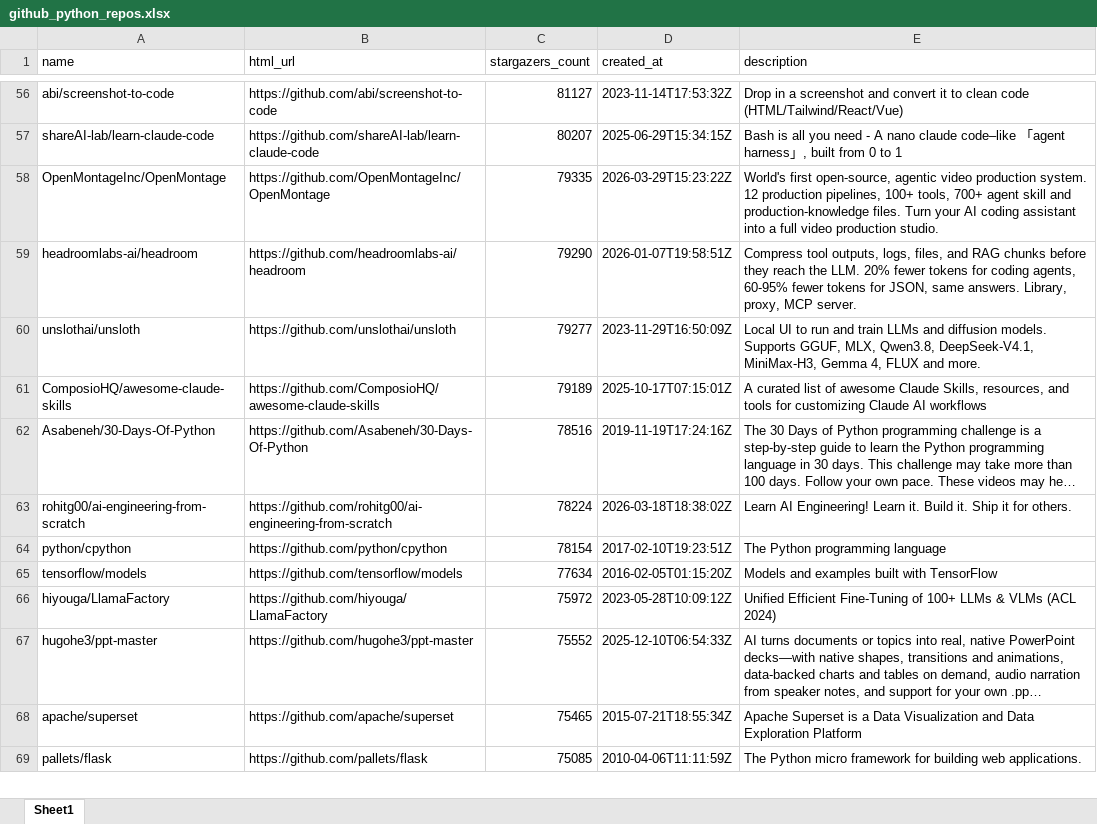
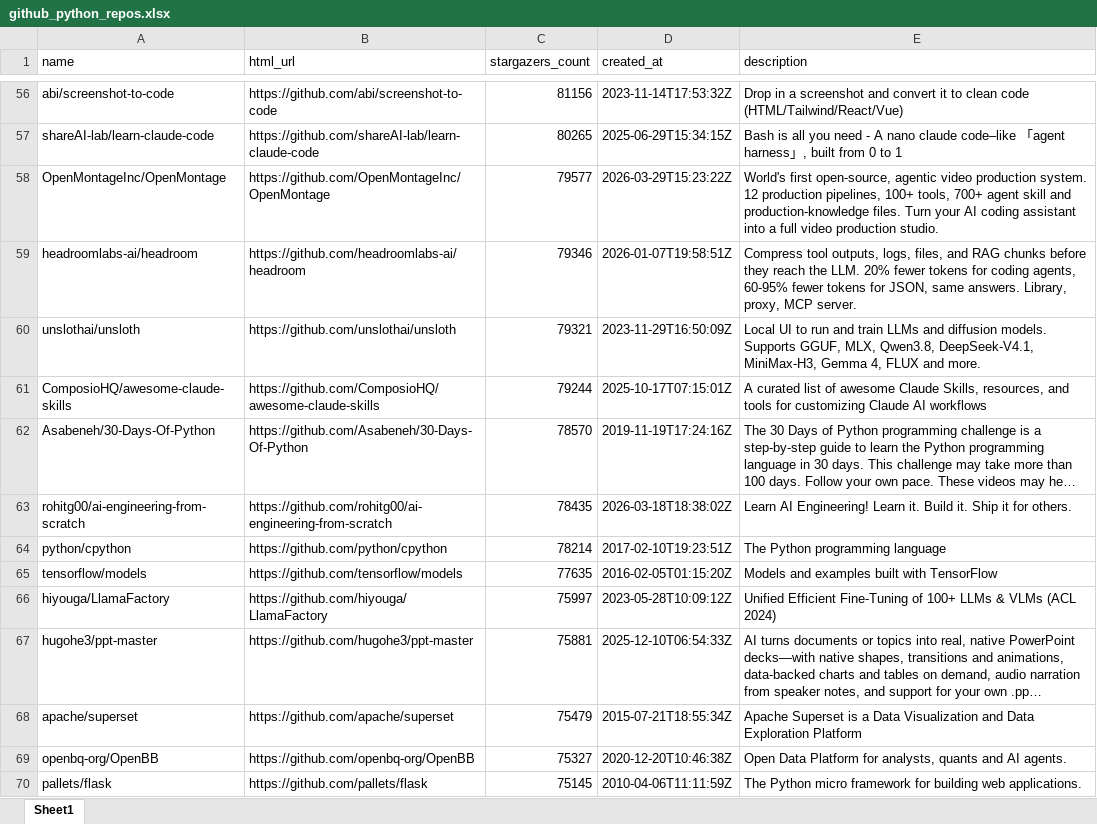
Before and after one commit to BuildStep-byte/github-repo-parser, an Excel workbook: github_python_repos.xlsx, sheet Sheet1, drawn as a sheet; only a part is shown, gaps mark what is left out; long unchanged cells end in …; values as stored, in another font and other column widths than the file's, no borders; addresses are those after the commit; the diff covers the shown part only; the diff names each change by its address in the sheet, - before the commit and + after, or states it on an @@ line.

```diff
--- a/github_python_repos.xlsx (sheet Sheet1)
+++ b/github_python_repos.xlsx (sheet Sheet1)
-C56 (stargazers_count): 81127
+C56 (stargazers_count): 81156
-C57 (stargazers_count): 80207
+C57 (stargazers_count): 80265
-C58 (stargazers_count): 79335
+C58 (stargazers_count): 79577
-C59 (stargazers_count): 79290
+C59 (stargazers_count): 79346
-C60 (stargazers_count): 79277
+C60 (stargazers_count): 79321
-C61 (stargazers_count): 79189
+C61 (stargazers_count): 79244
-C62 (stargazers_count): 78516
+C62 (stargazers_count): 78570
-C63 (stargazers_count): 78224
+C63 (stargazers_count): 78435
-C64 (stargazers_count): 78154
+C64 (stargazers_count): 78214
-C65 (stargazers_count): 77634
+C65 (stargazers_count): 77635
-C66 (stargazers_count): 75972
+C66 (stargazers_count): 75997
-C67 (stargazers_count): 75552
+C67 (stargazers_count): 75881
-C68 (stargazers_count): 75465
+C68 (stargazers_count): 75479
+row 69: openbq-org/OpenBB | https://github.com/openbq-org/OpenBB | 75327 | 2020-12-20T10:46:38Z | Open Data Platform for analysts, quants and AI agents.
-C70 (stargazers_count): 75085
+C70 (stargazers_count): 75145
```
Also changed, not shown: 19 added rows, 20 removed rows and 163 edited cells elsewhere in this sheet.
